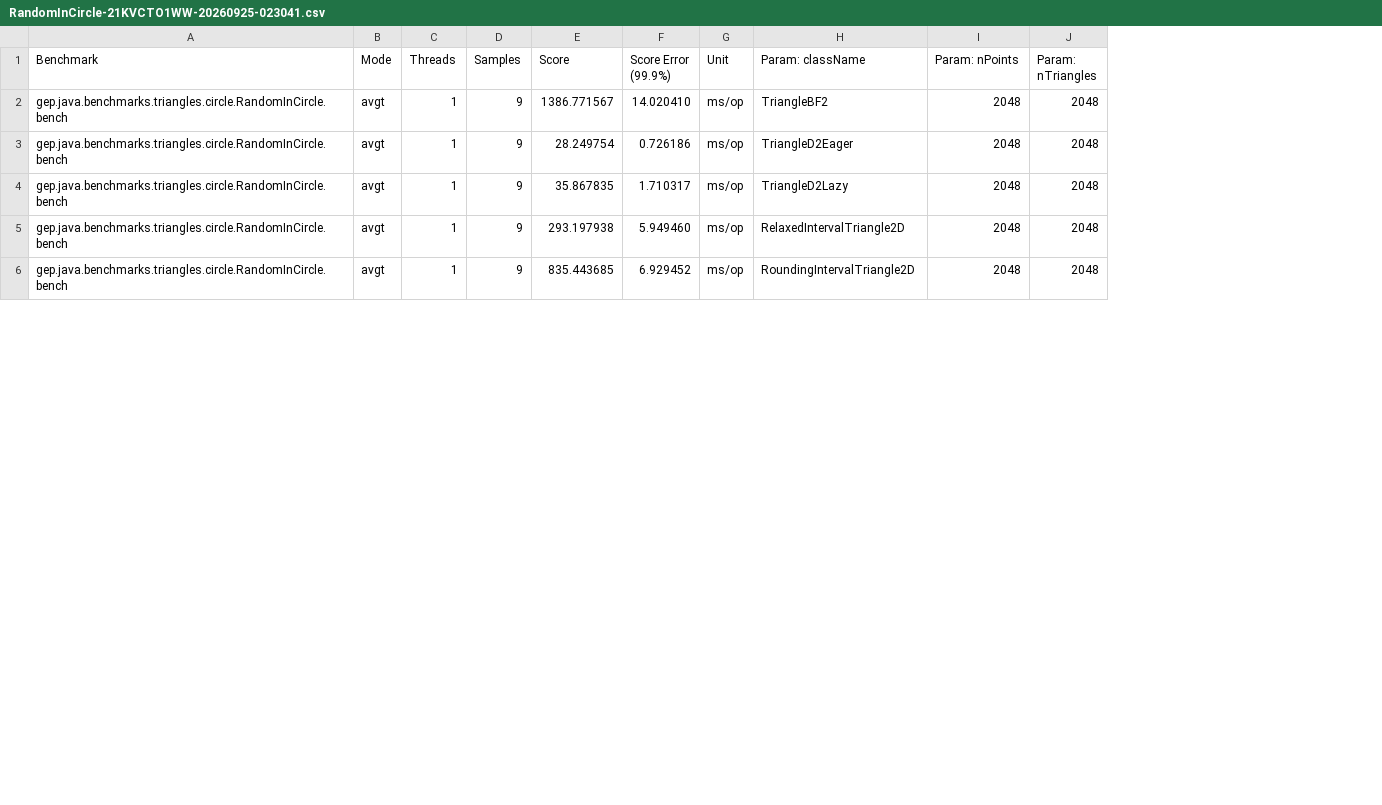
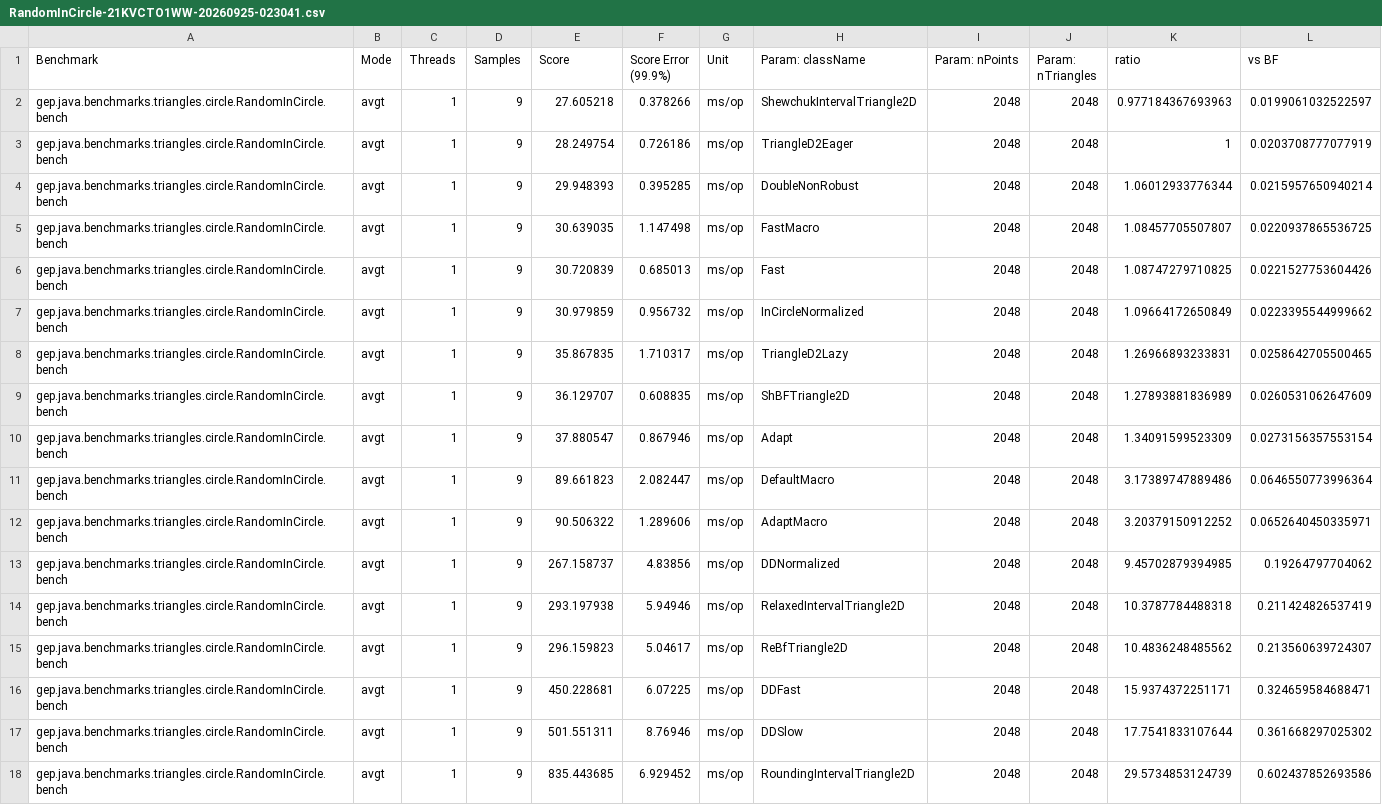
Before and after one commit to palisades-lakes/geometric-predicate-benchmarks, a CSV file: output/RandomInCircle-21KVCTO1WW-20260925-023041.csv, drawn as a sheet; only a part is shown; addresses are those after the commit; the diff covers the shown part only; the diff names each change by its address in the sheet, - before the commit and + after, or states it on an @@ line.

Commit message:
Rerun 2d benchmarks

```diff
--- a/output/RandomInCircle-21KVCTO1WW-20260925-023041.csv
+++ b/output/RandomInCircle-21KVCTO1WW-20260925-023041.csv
+column K (ratio), rows 2-3: 0.977184367693963 | 1; row 8: 1.26966893233831; row 14: 10.3787784488318; row 18: 29.5734853124739
+column L (vs BF), rows 2-3: 0.0199061032522597 | 0.0203708777077919; row 8: 0.0258642705500465; row 14: 0.211424826537419; row 18: 0.602437852693586
-E2 (Score): 1386.771567
+E2 (Score): 27.605218
-F2 (Score Error (99.9%)): 14.020410
+F2 (Score Error (99.9%)): 0.378266
-H2 (Param: className): TriangleBF2
+H2 (Param: className): ShewchukIntervalTriangle2D
@@ row 20 moved to row 4: gep.java.benchmarks.triangles.circle.Ran… @@
@@ row 24 moved to row 5: gep.java.benchmarks.triangles.circle.Ran… @@
@@ row 14 moved to row 6: gep.java.benchmarks.triangles.circle.Ran… @@
@@ row 19 moved to row 7: gep.java.benchmarks.triangles.circle.Ran… @@
+row 9: gep.java.benchmarks.triangles.circle.RandomInCircle.bench | avgt | 1 | 9 | 36.129707 | 0.608835 | ms/op | ShBFTriangle2D | 2048 | 2048 | 1.27893881836989 | 0.0260531062647609
@@ row 12 moved to row 10: gep.java.benchmarks.triangles.circle.Ran… @@
@@ row 22 moved to row 11: gep.java.benchmarks.triangles.circle.Ran… @@
@@ row 21 moved to row 12: gep.java.benchmarks.triangles.circle.Ran… @@
+row 13: gep.java.benchmarks.triangles.circle.RandomInCircle.bench | avgt | 1 | 9 | 267.158737 | 4.83856 | ms/op | DDNormalized | 2048 | 2048 | 9.45702879394985 | 0.19264797704062
-F14 (Score Error (99.9%)): 5.949460
+F14 (Score Error (99.9%)): 5.94946
+row 15: gep.java.benchmarks.triangles.circle.RandomInCircle.bench | avgt | 1 | 9 | 296.159823 | 5.04617 | ms/op | ReBfTriangle2D | 2048 | 2048 | 10.4836248485562 | 0.213560639724307
+row 16: gep.java.benchmarks.triangles.circle.RandomInCircle.bench | avgt | 1 | 9 | 450.228681 | 6.07225 | ms/op | DDFast | 2048 | 2048 | 15.9374372251171 | 0.324659584688471
+row 17: gep.java.benchmarks.triangles.circle.RandomInCircle.bench | avgt | 1 | 9 | 501.551311 | 8.76946 | ms/op | DDSlow | 2048 | 2048 | 17.7541833107644 | 0.361668297025302
```
Also changed, not shown: 5 removed rows and 3 edited cells elsewhere in this file, output/CocircularInCircle-21KVCTO1WW-20260924-184217.csv, output/ColinearOrientation-21KVCTO1WW-20260925-075520.csv, 5 other files.
